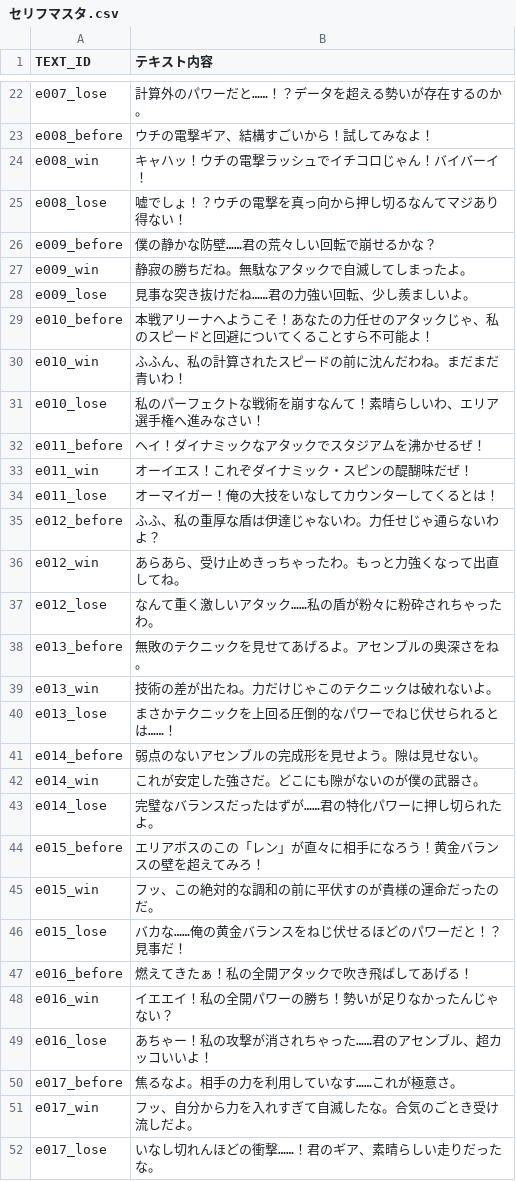
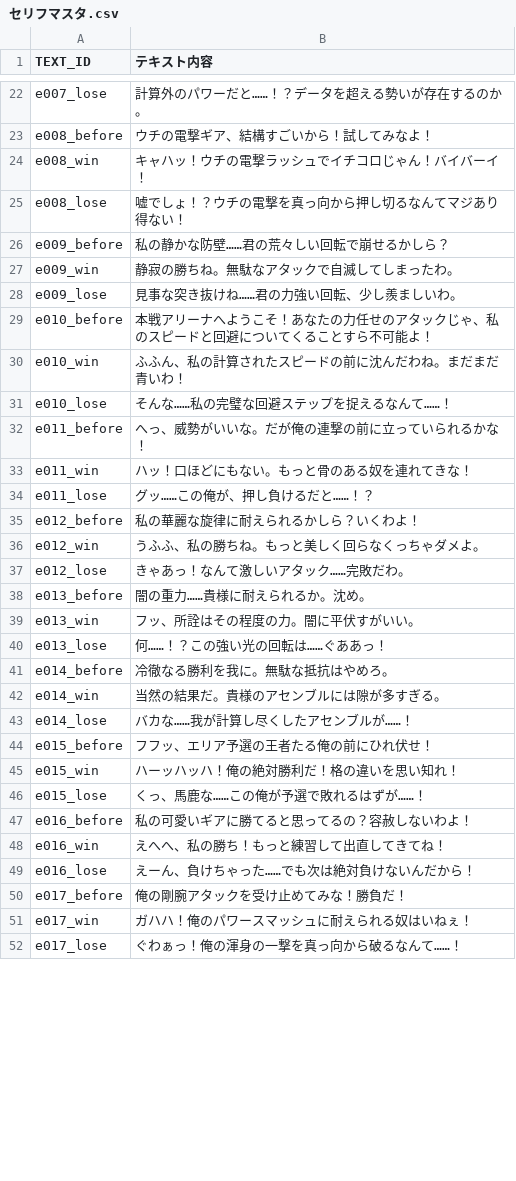
Before and after one commit to k9w-code/Spinning-Crush, a CSV file: public/sheets/セリフマスタ.csv, drawn as a sheet; only a part is shown, gaps mark what is left out; the diff covers the shown part only.

```diff
--- a/public/sheets/セリフマスタ.csv
+++ b/public/sheets/セリフマスタ.csv
@@ -25,28 +25,28 @@
 "e008_lose","嘘でしょ！？ウチの電撃を真っ向から押し切るなんてマジあり得ない！"
-"e009_before","僕の静かな防壁……君の荒々しい回転で崩せるかな？"
-"e009_win","静寂の勝ちだね。無駄なアタックで自滅してしまったよ。"
-"e009_lose","見事な突き抜けだね……君の力強い回転、少し羨ましいよ。"
+"e009_before","私の静かな防壁……君の荒々しい回転で崩せるかしら？"
+"e009_win","静寂の勝ちね。無駄なアタックで自滅してしまったわ。"
+"e009_lose","見事な突き抜けね……君の力強い回転、少し羨ましいわ。"
 "e010_before","本戦アリーナへようこそ！あなたの力任せのアタックじゃ、私のスピードと回避についてくることすら不可能よ！"
 "e010_win","ふふん、私の計算されたスピードの前に沈んだわね。まだまだ青いわ！"
-"e010_lose","私のパーフェクトな戦術を崩すなんて！素晴らしいわ、エリア選手権へ進みなさい！"
-"e011_before","ヘイ！ダイナミックなアタックでスタジアムを沸かせるぜ！"
-"e011_win","オーイエス！これぞダイナミック・スピンの醍醐味だぜ！"
-"e011_lose","オーマイガー！俺の大技をいなしてカウンターしてくるとは！"
-"e012_before","ふふ、私の重厚な盾は伊達じゃないわ。力任せじゃ通らないわよ？"
-"e012_win","あらあら、受け止めきっちゃったわ。もっと力強くなって出直してね。"
-"e012_lose","なんて重く激しいアタック……私の盾が粉々に粉砕されちゃったわ。"
-"e013_before","無敗のテクニックを見せてあげるよ。アセンブルの奥深さをね。"
-"e013_win","技術の差が出たね。力だけじゃこのテクニックは破れないよ。"
-"e013_lose","まさかテクニックを上回る圧倒的なパワーでねじ伏せられるとは……！"
-"e014_before","弱点のないアセンブルの完成形を見せよう。隙は見せない。"
-"e014_win","これが安定した強さだ。どこにも隙がないのが僕の武器さ。"
-"e014_lose","完璧なバランスだったはずが……君の特化パワーに押し切られたよ。"
-"e015_before","エリアボスのこの「レン」が直々に相手になろう！黄金バランスの壁を超えてみろ！"
-"e015_win","フッ、この絶対的な調和の前に平伏すのが貴様の運命だったのだ。"
-"e015_lose","バカな……俺の黄金バランスをねじ伏せるほどのパワーだと！？見事だ！"
-"e016_before","燃えてきたぁ！私の全開アタックで吹き飛ばしてあげる！"
-"e016_win","イエエイ！私の全開パワーの勝ち！勢いが足りなかったんじゃない？"
-"e016_lose","あちゃー！私の攻撃が消されちゃった……君のアセンブル、超カッコいいよ！"
-"e017_before","焦るなよ。相手の力を利用していなす……これが極意さ。"
-"e017_win","フッ、自分から力を入れすぎて自滅したな。合気のごとき受け流しだよ。"
-"e017_lose","いなし切れんほどの衝撃……！君のギア、素晴らしい走りだったな。"
+"e010_lose","そんな……私の完璧な回避ステップを捉えるなんて……！"
+"e011_before","へっ、威勢がいいな。だが俺の連撃の前に立っていられるかな！"
+"e011_win","ハッ！口ほどにもない。もっと骨のある奴を連れてきな！"
+"e011_lose","グッ……この俺が、押し負けるだと……！？"
+"e012_before","私の華麗な旋律に耐えられるかしら？いくわよ！"
+"e012_win","うふふ、私の勝ちね。もっと美しく回らなくっちゃダメよ。"
+"e012_lose","きゃあっ！なんて激しいアタック……完敗だわ。"
+"e013_before","闇の重力……貴様に耐えられるか。沈め。"
+"e013_win","フッ、所詮はその程度の力。闇に平伏すがいい。"
+"e013_lose","何……！？この強い光の回転は……ぐああっ！"
+"e014_before","冷徹なる勝利を我に。無駄な抵抗はやめろ。"
+"e014_win","当然の結果だ。貴様のアセンブルには隙が多すぎる。"
+"e014_lose","バカな……我が計算し尽くしたアセンブルが……！"
+"e015_before","フフッ、エリア予選の王者たる俺の前にひれ伏せ！"
+"e015_win","ハーッハッハ！俺の絶対勝利だ！格の違いを思い知れ！"
+"e015_lose","くっ、馬鹿な……この俺が予選で敗れるはずが……！"
+"e016_before","私の可愛いギアに勝てると思ってるの？容赦しないわよ！"
+"e016_win","えへへ、私の勝ち！もっと練習して出直してきてね！"
+"e016_lose","えーん、負けちゃった……でも次は絶対負けないんだから！"
+"e017_before","俺の剛腕アタックを受け止めてみな！勝負だ！"
+"e017_win","ガハハ！俺のパワースマッシュに耐えられる奴はいねぇ！"
+"e017_lose","ぐわぁっ！俺の渾身の一撃を真っ向から破るなんて……！"
```
Also changed, not shown: 47 edited cells elsewhere in this file, 1 other file.
